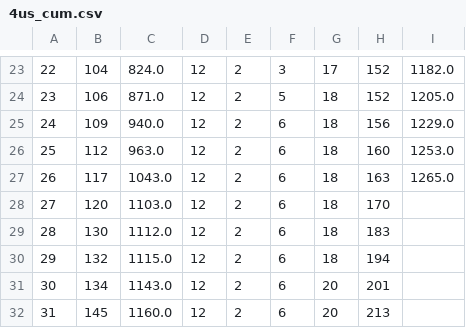
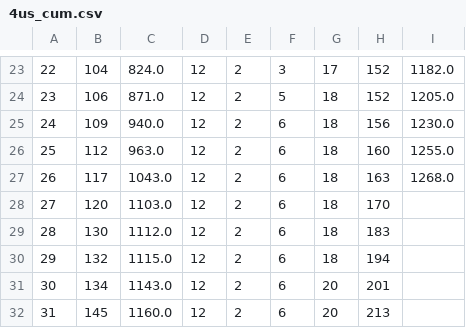
Before and after one commit to JHU-Measles-Tracking-Team/tracker_test_update, a CSV file: GitHub Ready Version/4us_cum.csv, drawn as a sheet; only a part is shown, gaps mark what is left out; the diff names each change by its address in the sheet, - before the commit and + after, or states it on an @@ line.

```diff
--- a/GitHub Ready Version/4us_cum.csv
+++ b/GitHub Ready Version/4us_cum.csv
-I25: 1229.0
+I25: 1230.0
-I26: 1253.0
+I26: 1255.0
-I27: 1265.0
+I27: 1268.0
```
Also changed, not shown: GitHub Ready Version/1map1.csv, GitHub Ready Version/2map2.csv, 10 other files.
